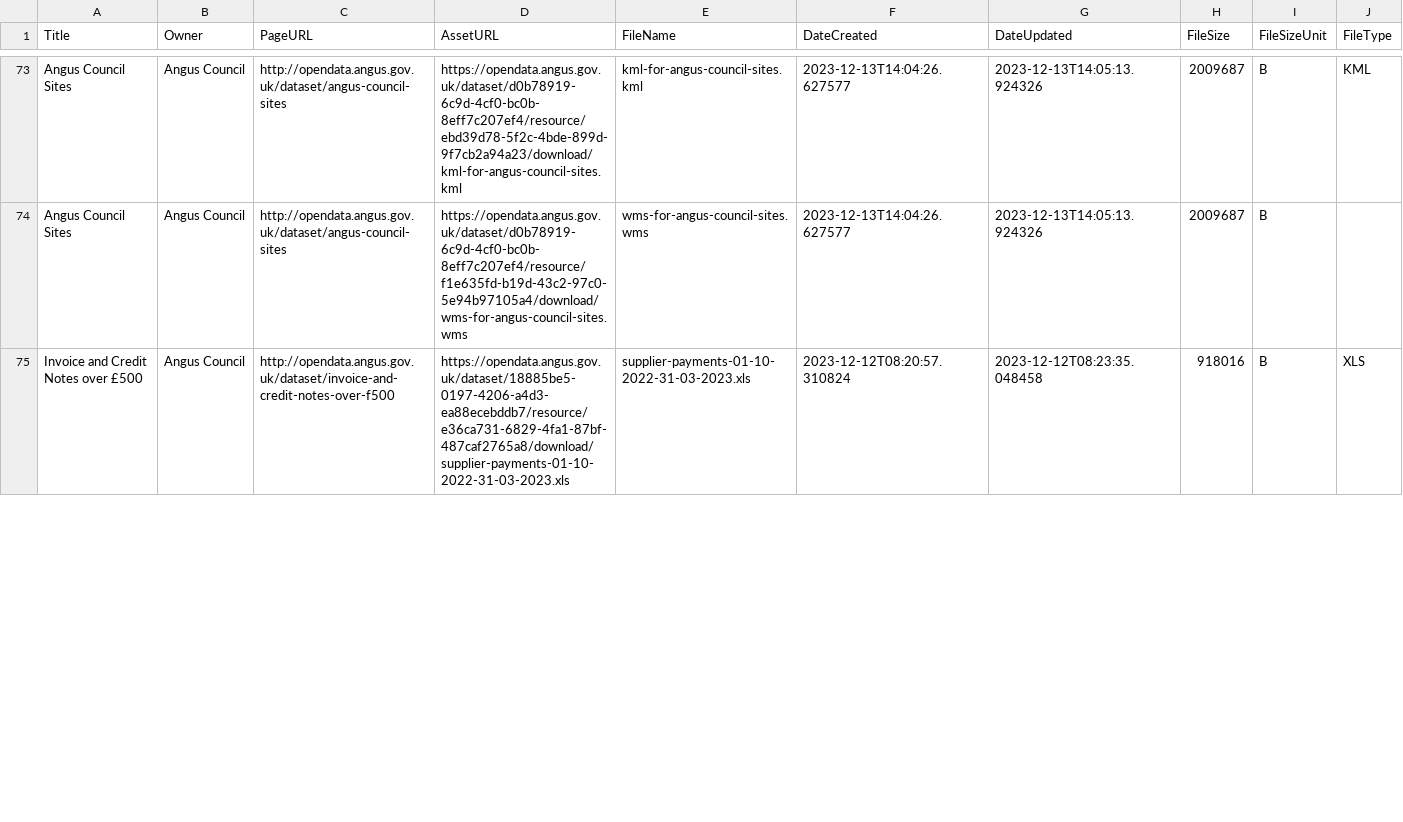
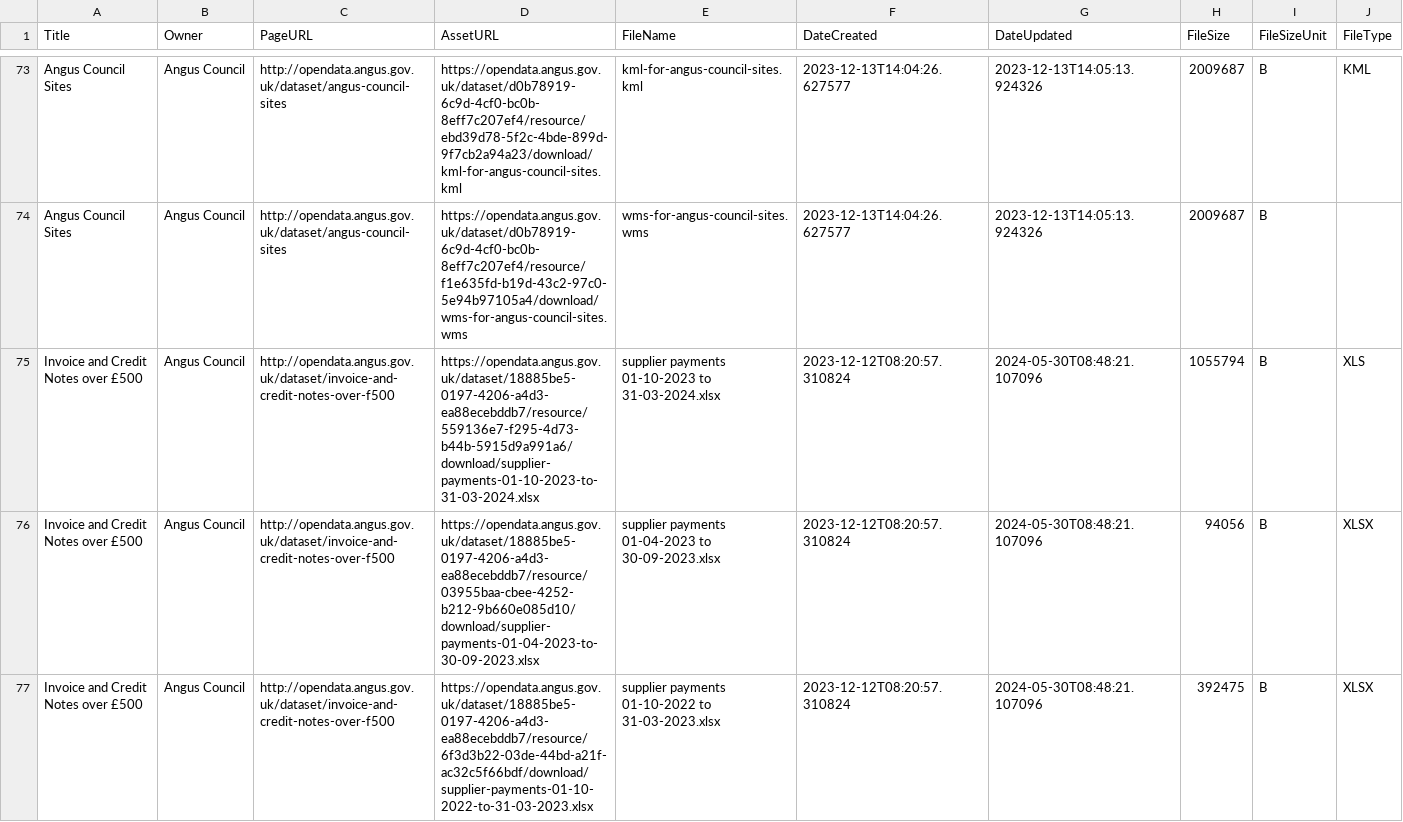
Before and after one commit to OpenDataScotland/the_od_bods, a CSV file: data/ckan/Angus Council.csv, drawn as a sheet; only a part is shown, gaps mark what is left out; rows hold the shown columns only; the diff covers the shown part only; the diff names each change by its address in the sheet, - before the commit and + after, or states it on an @@ line.

```diff
--- a/data/ckan/Angus Council.csv
+++ b/data/ckan/Angus Council.csv
-D75 (AssetURL): https://opendata.angus.gov.uk/dataset/18885be5-0197-4206-a4d3-ea88ecebddb7/resource/e36ca731-6829-4fa1-87bf-487caf2765a8/download/supplier-payments-01-10-2022-31-03-2023.xls
+D75 (AssetURL): https://opendata.angus.gov.uk/dataset/18885be5-0197-4206-a4d3-ea88ecebddb7/resource/559136e7-f295-4d73-b44b-5915d9a991a6/download/supplier-payments-01-10-2023-to-31-03-2024.xlsx
-E75 (FileName): supplier-payments-01-10-2022-31-03-2023.xls
+E75 (FileName): supplier payments 01-10-2023 to 31-03-2024.xlsx
-G75 (DateUpdated): 2023-12-12T08:23:35.048458
+G75 (DateUpdated): 2024-05-30T08:48:21.107096
-H75 (FileSize): 918016
+H75 (FileSize): 1055794
+row 76: Invoice and Credit Notes over £500 | Angus Council | http://opendata.angus.gov.uk/dataset/invoice-and-credit-notes-over-f500 | https://opendata.angus.gov.uk/dataset/18885be5-0197-4206-a4d3-ea88ecebddb7/resource/03955baa-cbee-4252-b212-9b660e085d10/download/supplier-payments-01-04-2023-to-30-09-2023.xlsx | supplier payments 01-04-2023 to 30-09-2023.xlsx | 2023-12-12T08:20:57.310824 | 2024-05-30T08:48:21.107096 | 94056 | B | XLSX
+row 77: Invoice and Credit Notes over £500 | Angus Council | http://opendata.angus.gov.uk/dataset/invoice-and-credit-notes-over-f500 | https://opendata.angus.gov.uk/dataset/18885be5-0197-4206-a4d3-ea88ecebddb7/resource/6f3d3b22-03de-44bd-a21f-ac32c5f66bdf/download/supplier-payments-01-10-2022-to-31-03-2023.xlsx | supplier payments 01-10-2022 to 31-03-2023.xlsx | 2023-12-12T08:20:57.310824 | 2024-05-30T08:48:21.107096 | 392475 | B | XLSX
```
Also changed, not shown: 45 edited cells elsewhere in this file, data/USMART/Cycling Scotland.csv, data/USMART/Dumfries and Galloway Council.csv, 13 other files.
